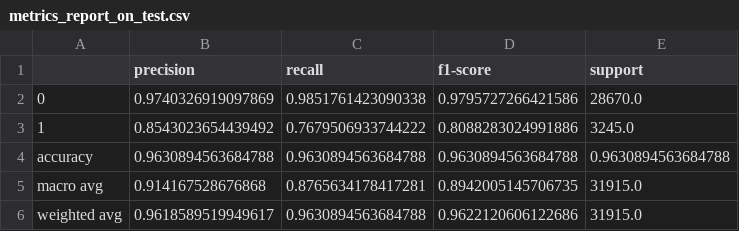
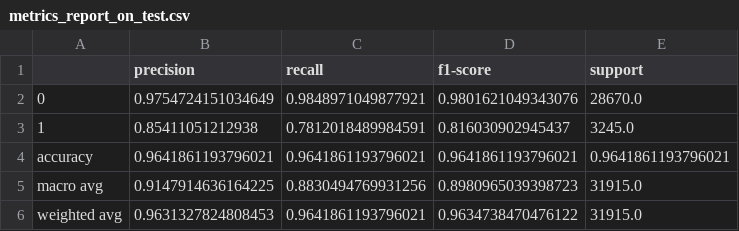
Before and after one commit to NNS0ILNOME/Anti-Hating-Filter-with-Deep-Learning, a CSV file: results/binary_hate/metrics_report_on_test.csv, drawn as a sheet.

```diff
--- a/results/binary_hate/metrics_report_on_test.csv
+++ b/results/binary_hate/metrics_report_on_test.csv
@@ -1,6 +1,6 @@
 ,precision,recall,f1-score,support
-0,0.9740326919097869,0.9851761423090338,0.9795727266421586,28670.0
-1,0.8543023654439492,0.7679506933744222,0.8088283024991886,3245.0
-accuracy,0.9630894563684788,0.9630894563684788,0.9630894563684788,0.9630894563684788
-macro avg,0.914167528676868,0.8765634178417281,0.8942005145706735,31915.0
-weighted avg,0.9618589519949617,0.9630894563684788,0.9622120606122686,31915.0
+0,0.9754724151034649,0.9848971049877921,0.9801621049343076,28670.0
+1,0.85411051212938,0.7812018489984591,0.816030902945437,3245.0
+accuracy,0.9641861193796021,0.9641861193796021,0.9641861193796021,0.9641861193796021
+macro avg,0.9147914636164225,0.8830494769931256,0.8980965039398723,31915.0
+weighted avg,0.9631327824808453,0.9641861193796021,0.9634738470476122,31915.0
```
Also changed, not shown: results/binary_hate/log_training_model_binary_hate.csv, 5 other files.
